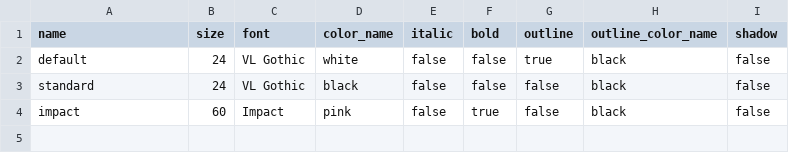
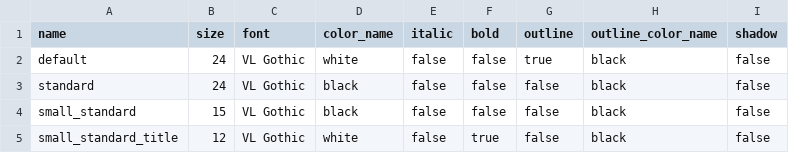
Before and after one commit to RMEx/RME, a CSV file: project/Database/tables/ITextProfile.csv, drawn as a sheet.

```diff
--- a/project/Database/tables/ITextProfile.csv
+++ b/project/Database/tables/ITextProfile.csv
@@ -3,2 +3,3 @@ default;24;VL Gothic;white;false;false;true;black;false
 standard;24;VL Gothic;black;false;false;false;black;false
-impact;60;Impact;pink;false;true;false;black;false
+small_standard;15;VL Gothic;black;false;false;false;black;false
+small_standard_title;12;VL Gothic;white;false;true;false;black;false
```
Also changed, not shown: 8 other files.
